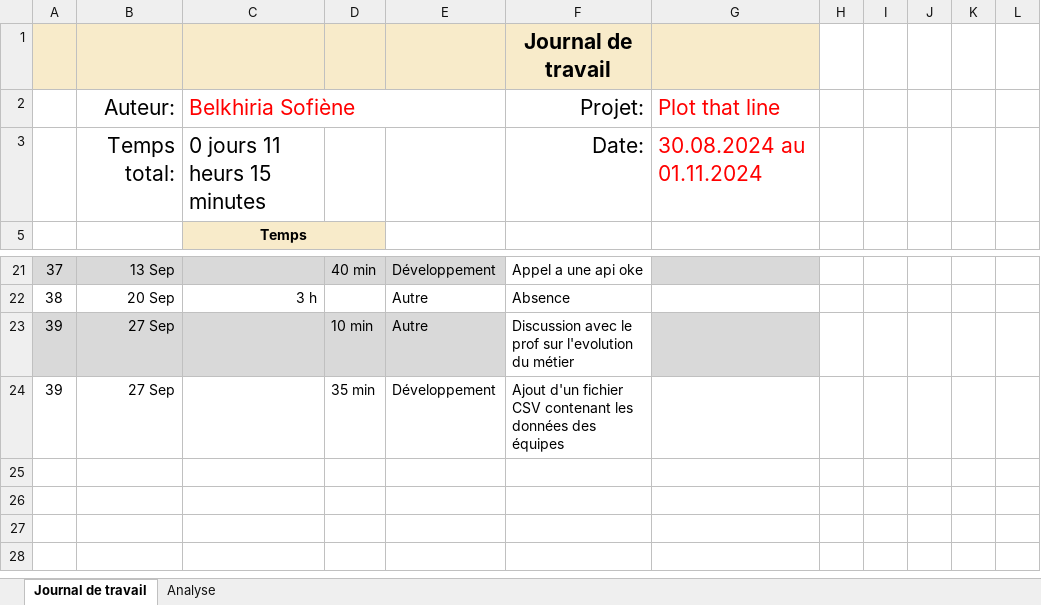
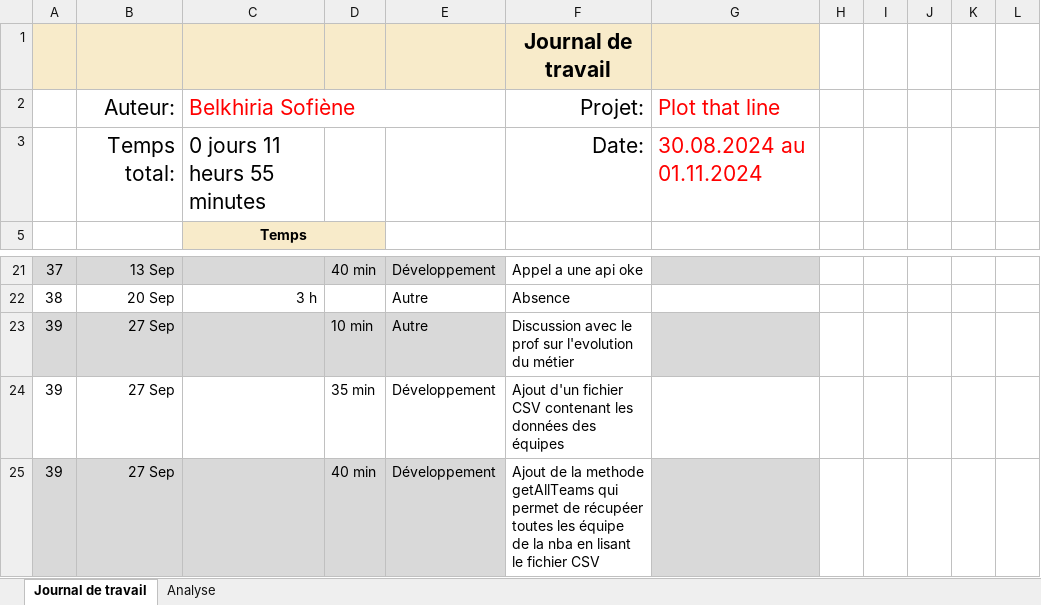
Before and after one commit to termimi/PlotThatLine, an Excel workbook: Docs/Journal-de-Travail_BelkhiriaSofiene.xlsx, sheet Journal de travail, drawn as a sheet; only a part is shown, gaps mark what is left out; values as stored, in another font and other column widths than the file's, no borders; conditional formats and table styles not drawn; the diff names each change by its address in the sheet, - before the commit and + after, or states it on an @@ line.

Commit message:
Chore: Mise à jour du journal de travail

```diff
--- a/Docs/Journal-de-Travail_BelkhiriaSofiene.xlsx (sheet Journal de travail)
+++ b/Docs/Journal-de-Travail_BelkhiriaSofiene.xlsx (sheet Journal de travail)
-C3: 0 jours 11 heurs 15 minutes
+C3: 0 jours 11 heurs 55 minutes
+row 25: 39 | 27 Sep |  | 40 min | Développement | Ajout de la methode getAllTeams qui permet de récupéer toutes les équipe de la nba en lisant le fichier CSV
```
Also changed, not shown: sheet Analyse, hidden cells, charts or pictures.
